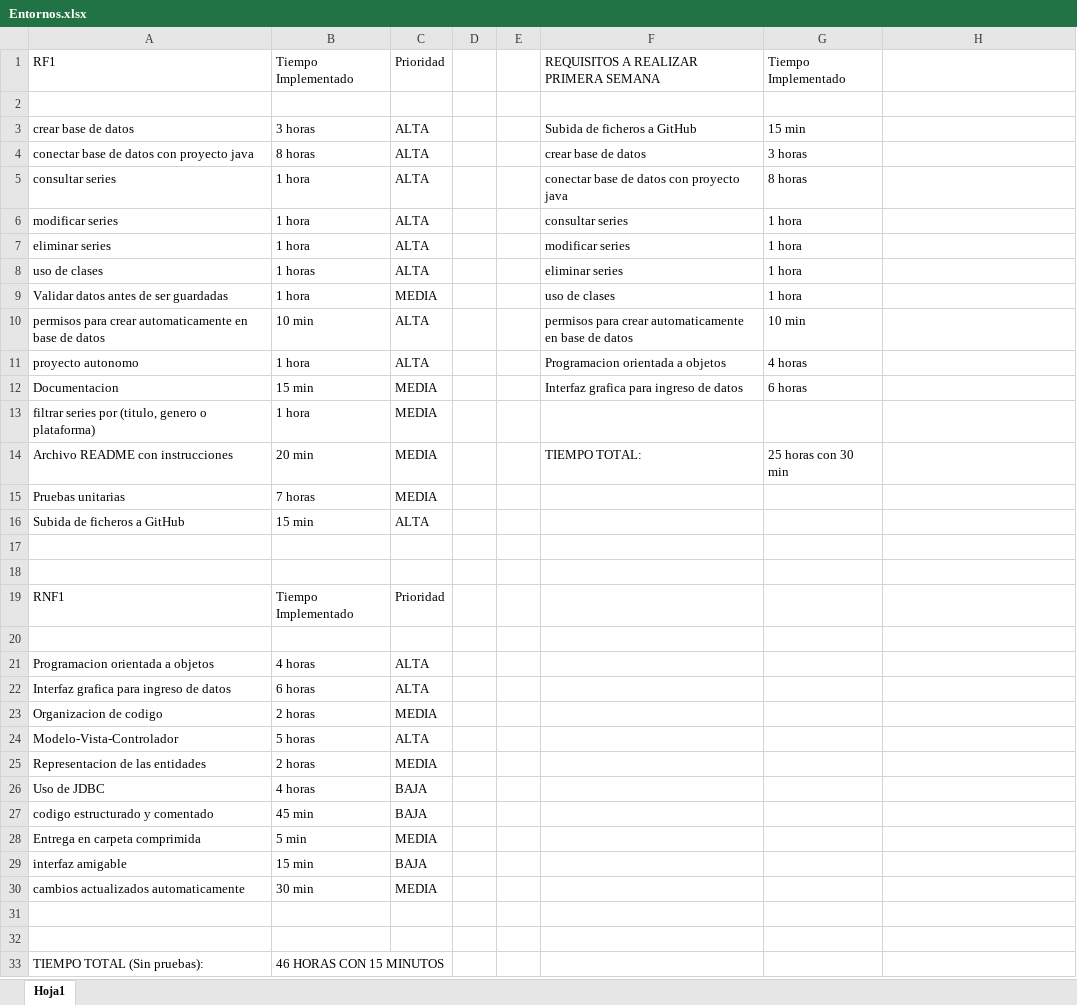
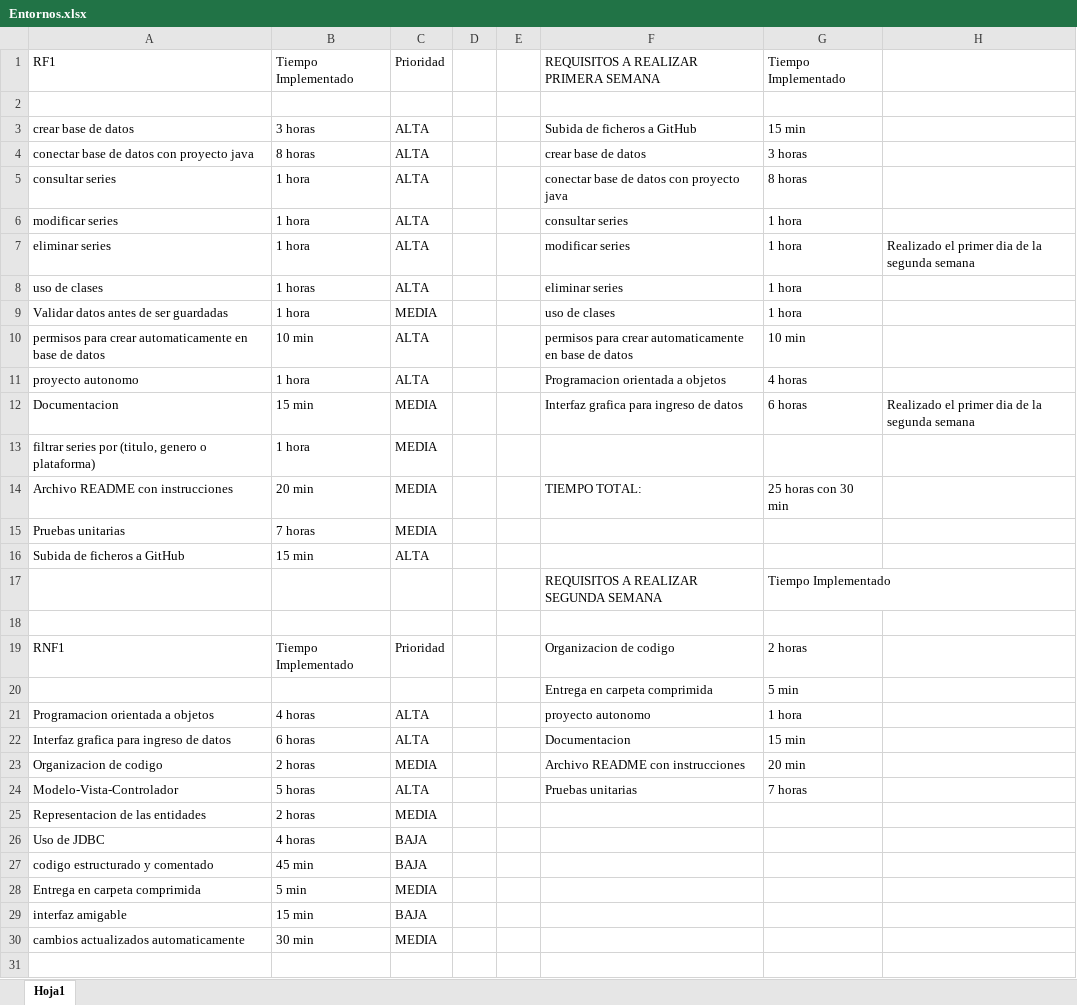
Before and after one commit to davidsanchezlavado/TrabajoFFE, an Excel workbook: Entornos.xlsx, sheet Hoja1, drawn as a sheet; only a part is shown; the shorter side is filled out with more unchanged rows; values as stored, in another font and other column widths than the file's, no cell formats; removed rows and columns are numbered as before the commit, all else as after; the diff names each change by its address in the sheet, - before the commit and + after, or states it on an @@ line.

Commit message:
Planification Second Week
Planificacion de la segunda Semana y marcar los requisitos realizados en la primera semana

```diff
--- a/Entornos.xlsx (sheet Hoja1)
+++ b/Entornos.xlsx (sheet Hoja1)
-H7: (empty)
+H7: Realizado el primer dia de la segunda semana
-H12: (empty)
+H12: Realizado el primer dia de la segunda semana
+row 17:  |  |  |  |  | REQUISITOS A REALIZAR SEGUNDA SEMANA | Tiempo Implementado
-row 18: (empty)
-F19: (empty)
+F19: Organizacion de codigo
-G19: (empty)
+G19: 2 horas
-row 20: (empty)
+row 20:  |  |  |  |  | Entrega en carpeta comprimida | 5 min
-F21: (empty)
+F21: proyecto autonomo
-G21: (empty)
+G21: 1 hora
-F22: (empty)
+F22: Documentacion
-G22: (empty)
+G22: 15 min
-F23: (empty)
+F23: Archivo README con instrucciones
-G23: (empty)
+G23: 20 min
-F24: (empty)
+F24: Pruebas unitarias
-G24: (empty)
+G24: 7 horas
```
Also changed, not shown: cell formats.
